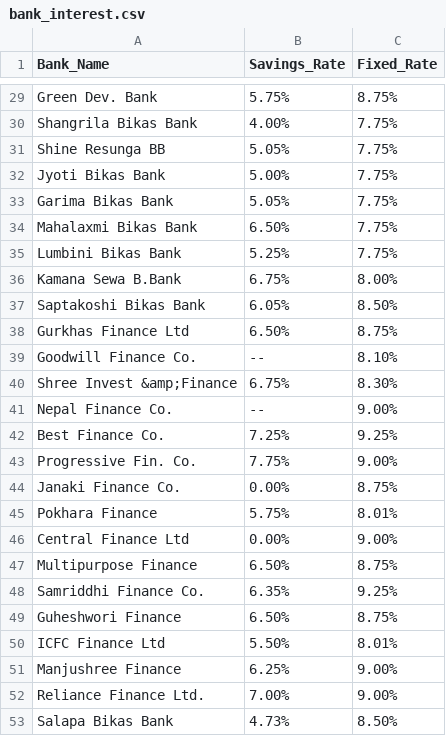
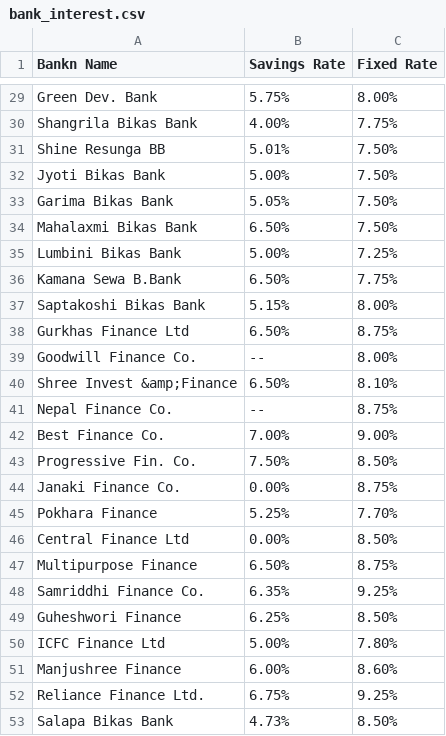
Before and after one commit to itsmanishgautam/Python-AI-Class, a CSV file: Task_3/csv/bank_interest.csv, drawn as a sheet; only a part is shown, gaps mark what is left out; the diff covers the shown part only; the diff names each change by its address in the sheet, - before the commit and + after, or states it on an @@ line.

```diff
--- a/Task_3/csv/bank_interest.csv
+++ b/Task_3/csv/bank_interest.csv
-A1: Bank_Name
+A1: Bankn Name
-B1: Savings_Rate
+B1: Savings Rate
-C1: Fixed_Rate
+C1: Fixed Rate
-C29 (Fixed Rate): 8.75%
+C29 (Fixed Rate): 8.00%
-B31 (Savings Rate): 5.05%
+B31 (Savings Rate): 5.01%
-C31:C34 (Fixed Rate): 7.75%
+C31:C34 (Fixed Rate): 7.50%
-B35 (Savings Rate): 5.25%
+B35 (Savings Rate): 5.00%
-C35 (Fixed Rate): 7.75%
+C35 (Fixed Rate): 7.25%
-B36 (Savings Rate): 6.75%
+B36 (Savings Rate): 6.50%
-C36 (Fixed Rate): 8.00%
+C36 (Fixed Rate): 7.75%
-B37 (Savings Rate): 6.05%
+B37 (Savings Rate): 5.15%
-C37 (Fixed Rate): 8.50%
+C37 (Fixed Rate): 8.00%
-C39 (Fixed Rate): 8.10%
+C39 (Fixed Rate): 8.00%
-B40 (Savings Rate): 6.75%
+B40 (Savings Rate): 6.50%
-C40 (Fixed Rate): 8.30%
+C40 (Fixed Rate): 8.10%
-C41 (Fixed Rate): 9.00%
+C41 (Fixed Rate): 8.75%
-B42 (Savings Rate): 7.25%
+B42 (Savings Rate): 7.00%
-C42 (Fixed Rate): 9.25%
+C42 (Fixed Rate): 9.00%
-B43 (Savings Rate): 7.75%
+B43 (Savings Rate): 7.50%
-C43 (Fixed Rate): 9.00%
+C43 (Fixed Rate): 8.50%
-B45 (Savings Rate): 5.75%
+B45 (Savings Rate): 5.25%
-C45 (Fixed Rate): 8.01%
+C45 (Fixed Rate): 7.70%
-C46 (Fixed Rate): 9.00%
+C46 (Fixed Rate): 8.50%
-B49 (Savings Rate): 6.50%
+B49 (Savings Rate): 6.25%
-C49 (Fixed Rate): 8.75%
+C49 (Fixed Rate): 8.50%
-B50 (Savings Rate): 5.50%
+B50 (Savings Rate): 5.00%
-C50 (Fixed Rate): 8.01%
+C50 (Fixed Rate): 7.80%
-B51 (Savings Rate): 6.25%
+B51 (Savings Rate): 6.00%
-C51 (Fixed Rate): 9.00%
+C51 (Fixed Rate): 8.60%
-B52 (Savings Rate): 7.00%
+B52 (Savings Rate): 6.75%
-C52 (Fixed Rate): 9.00%
+C52 (Fixed Rate): 9.25%
```
Also changed, not shown: 32 edited cells elsewhere in this file, Task_3/csv/Gold_Silver_Cost.csv, Task_3/csv/nepal_data.csv, 67 other files.
